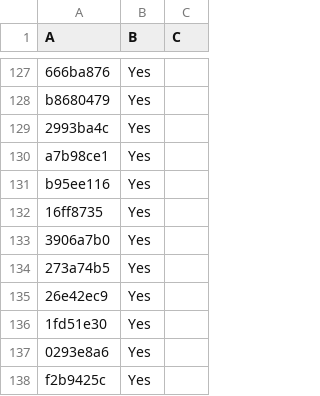
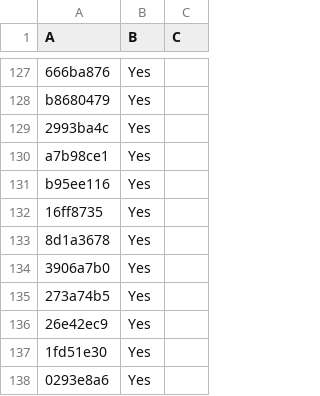
Before and after one commit to LightspeedBalls/data, a CSV file: do-not-delete-this.csv, drawn as a sheet; only a part is shown, gaps mark what is left out; the shorter side is filled out with more unchanged rows; the diff names each change by its address in the sheet, - before the commit and + after, or states it on an @@ line.

Commit message:
Update

```diff
--- a/do-not-delete-this.csv
+++ b/do-not-delete-this.csv
+row 133: 8d1a3678 | Yes
```
